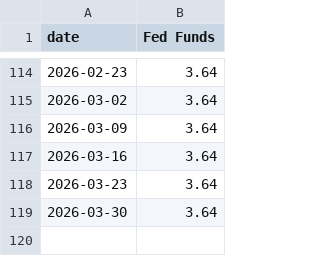
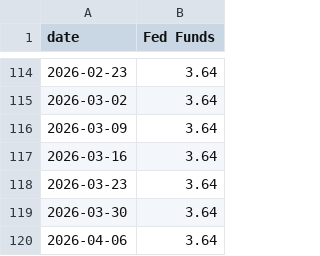
Before and after one commit to bdecon/bdecon.github.io, a CSV file: files/ffrate_weekly.csv, drawn as a sheet; only a part is shown, gaps mark what is left out.

```diff
--- a/files/ffrate_weekly.csv
+++ b/files/ffrate_weekly.csv
@@ -119 +119,2 @@ date,Fed Funds
 2026-03-30,3.64
+2026-04-06,3.64
```
Also changed, not shown: files/ffrate.csv, files/wti.csv, 10 other files.
